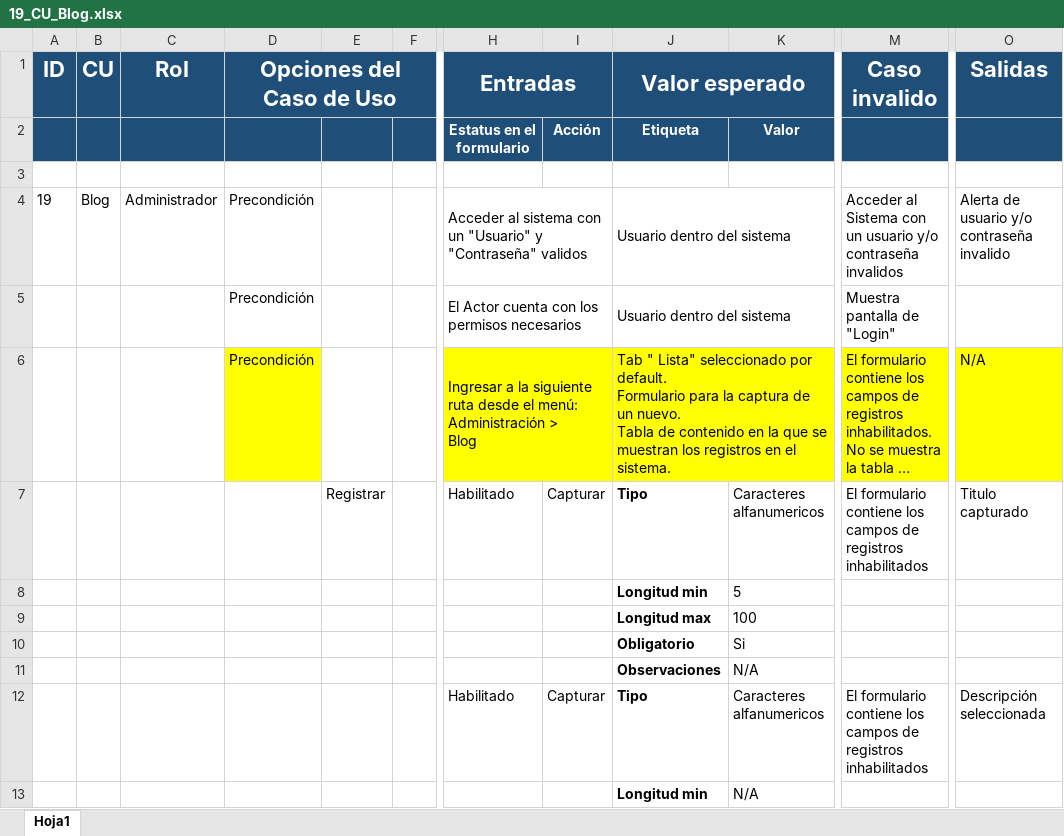
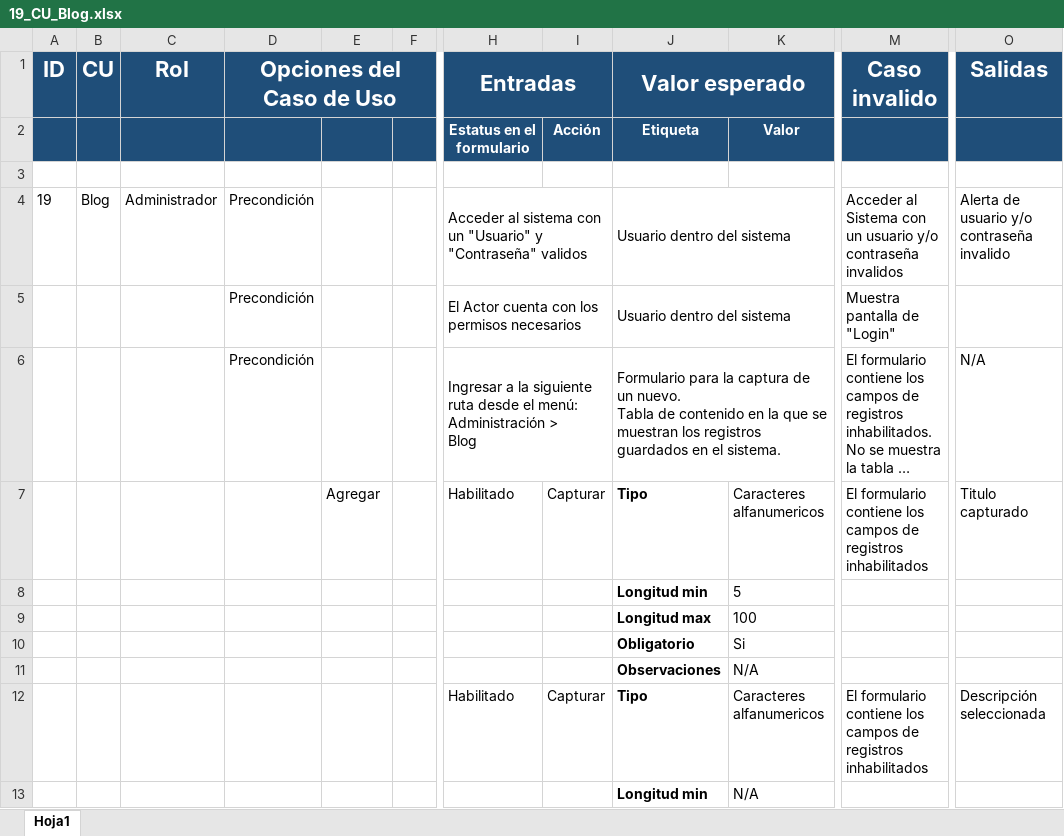
Before and after one commit to lalo-dev/CNBV_CI, an Excel workbook: _documentacion/19_CU_Blog.xlsx, sheet Hoja1, drawn as a sheet; only a part is shown, gaps mark what is left out; long unchanged cells end in …; values as stored, in another font and other column widths than the file's, no borders; ↵ is a line break in a cell; the diff names each change by its address in the sheet, - before the commit and + after, or states it on an @@ line.

Commit message:
Matriz de pruebas
CU Catálogos y  CU Blog

```diff
--- a/_documentacion/19_CU_Blog.xlsx (sheet Hoja1)
+++ b/_documentacion/19_CU_Blog.xlsx (sheet Hoja1)
-D6 fill: #FFFF00
+D6 fill: none
-H6:K6 fill: #FFFF00
+H6:K6 fill: none
-J6 (Valor esperado): Tab " Lista" seleccionado por default. ↵ Formulario para la captura de un nuevo. ↵ Tabla de contenido en la que se muestran los registros en el…
+J6 (Valor esperado): Formulario para la captura de un nuevo. ↵ Tabla de contenido en la que se muestran los registros guardados en el…
-M6 fill: #FFFF00
+M6 fill: none
-O6 fill: #FFFF00
+O6 fill: none
-E7: Registrar
+E7: Agregar
```
Also changed, not shown: 1 other file.
